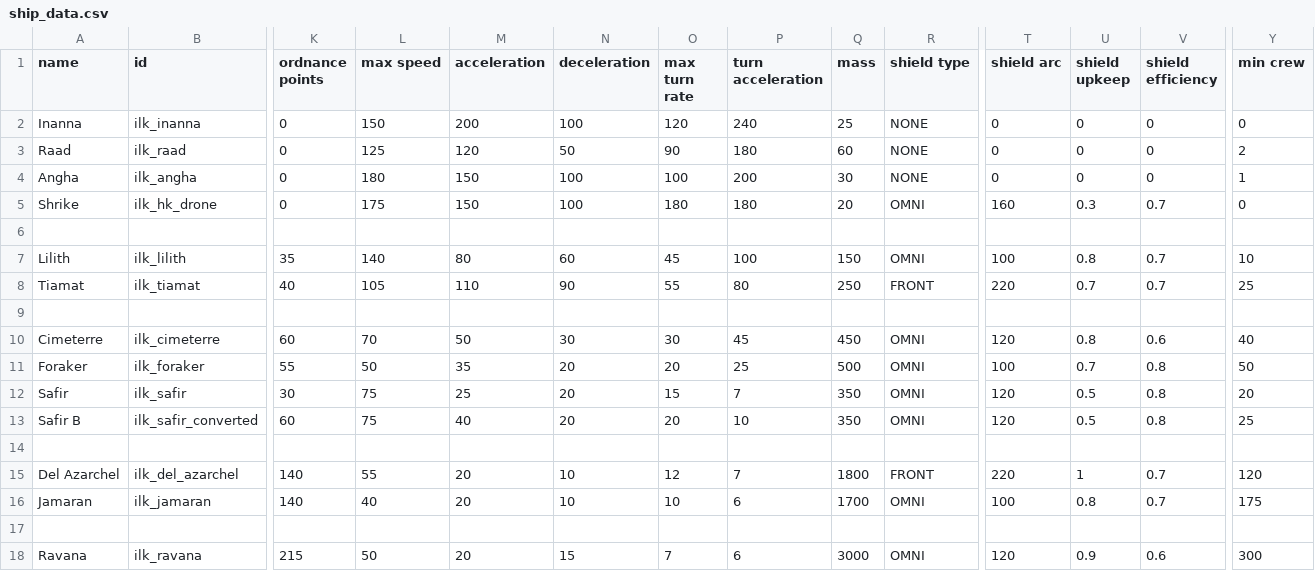
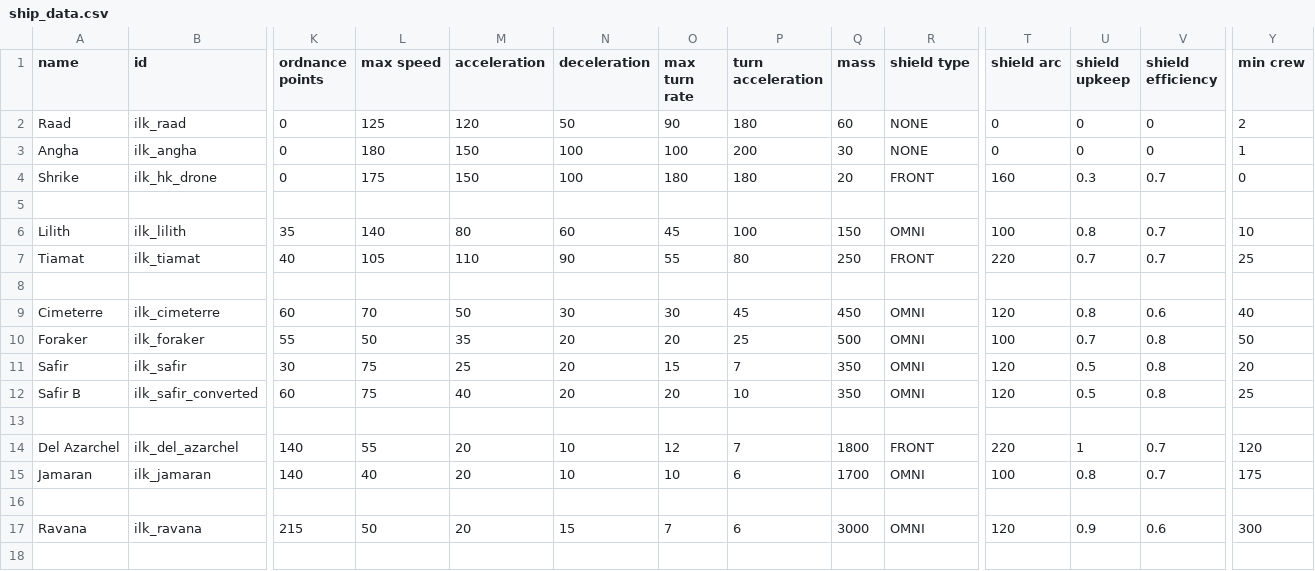
Before and after one commit to jstaf/mayorate, a CSV file: data/hulls/ship_data.csv, drawn as a sheet; only a part is shown, gaps mark what is left out; removed rows and columns are numbered as before the commit, all else as after; rows hold the shown columns only; the diff names each change by its address in the sheet, - before the commit and + after, or states it on an @@ line.

```diff
--- a/data/hulls/ship_data.csv
+++ b/data/hulls/ship_data.csv
-row 2: Inanna | ilk_inanna | 0 | 150 | 200 | 100 | 120 | 240 | 25 | NONE | 0 | 0 | 0 | 0
-R4 (shield type): OMNI
+R4 (shield type): FRONT
```
Also changed, not shown: data/hulls/wing_data.csv, data/strings/descriptions.csv, 14 other files.
